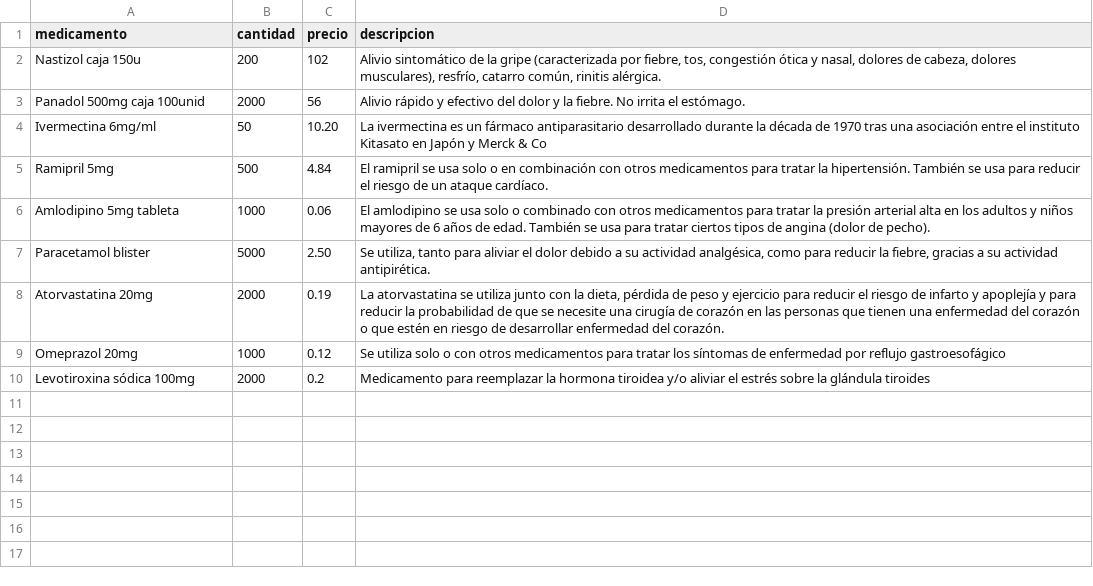
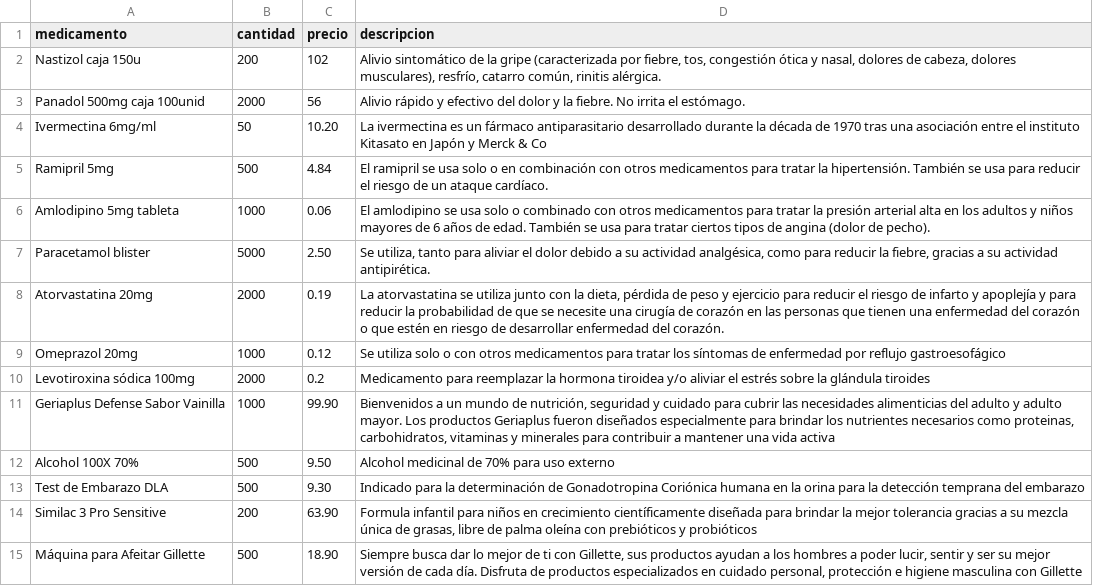
Before and after one commit to RonaldoNolasco/si150-pc3-chatbot, a CSV file: chatbot3/farmacia.csv, drawn as a sheet.

Commit message:
agregando data de inkafarma 2

```diff
--- a/chatbot3/farmacia.csv
+++ b/chatbot3/farmacia.csv
@@ -10 +10,6 @@ Omeprazol 20mg,1000,0.12,"Se utiliza solo o con otros medicamentos para tratar l
 Levotiroxina sódica 100mg, 2000, 0.2, "Medicamento para reemplazar la hormona tiroidea y/o aliviar el estrés sobre la glándula tiroides"
+Geriaplus Defense Sabor Vainilla,1000,99.90,"Bienvenidos a un mundo de nutrición, seguridad y cuidado para cubrir las necesidades alimenticias del adulto y adulto mayor. Los productos Geriaplus fueron diseñados especialmente para brindar los nutrientes necesarios como proteinas, carbohidratos, vitaminas y minerales para contribuir a mantener una vida activa"
+Alcohol 100X 70%,500,9.50,"Alcohol medicinal de 70% para uso externo"
+Test de Embarazo DLA,500,9.30,"Indicado para la determinación de Gonadotropina Coriónica humana en la orina para la detección temprana del embarazo"
+Similac 3 Pro Sensitive,200,63.90,"Formula infantil para niños en crecimiento científicamente diseñada para brindar la mejor tolerancia gracias a su mezcla única de grasas, libre de palma oleína con prebióticos y probióticos"
+Máquina para Afeitar Gillette,500,18.90,"Siempre busca dar lo mejor de ti con Gillette, sus productos ayudan a los hombres a poder lucir, sentir y ser su mejor versión de cada día. Disfruta de productos especializados en cuidado personal, protección e higiene masculina con Gillette"
```
